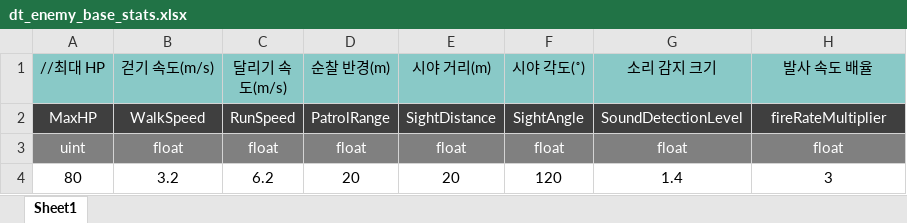
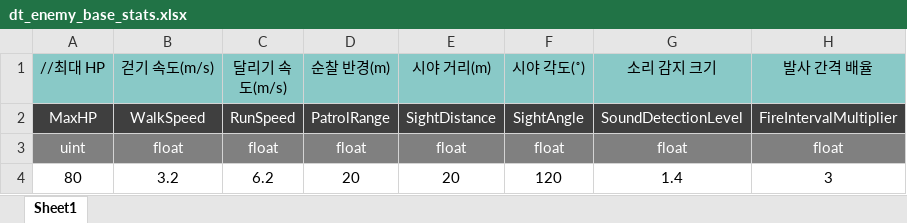
Before and after one commit to uhbbang33/duckov-clone, an Excel workbook: Assets/06 Data/ExcelData/dt_enemy_base_stats.xlsx, sheet Sheet1, drawn as a sheet; values as stored, in another font and other column widths than the file's, no borders; the diff names each change by its address in the sheet, - before the commit and + after, or states it on an @@ line.

Commit message:
[Data] 발사 속도 배율 컬럼명 수정
발사 속도 배율(FireRateMultiplier) -> 발사 간격 배율(FireIntervalMultiplier)

```diff
--- a/Assets/06 Data/ExcelData/dt_enemy_base_stats.xlsx (sheet Sheet1)
+++ b/Assets/06 Data/ExcelData/dt_enemy_base_stats.xlsx (sheet Sheet1)
-H1: 발사 속도 배율
+H1: 발사 간격 배율
-H2 (발사 간격 배율): fireRateMultiplier
+H2 (발사 간격 배율): FireIntervalMultiplier
```
